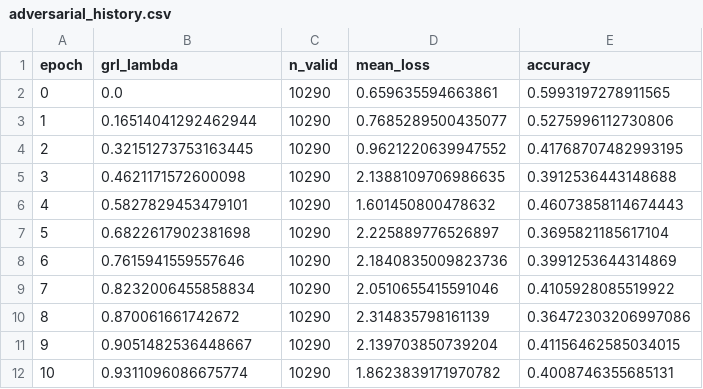
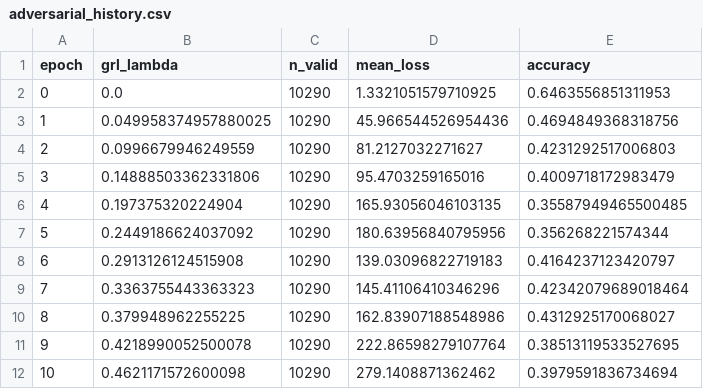
Before and after one commit to ThandiAlgorithm/face-recognition-fairness-audit, a CSV file: face_resnet34_training/experiments/lfw/M4_adversarial/seed_42/adversarial_history.csv, drawn as a sheet.

```diff
--- a/face_resnet34_training/experiments/lfw/M4_adversarial/seed_42/adversarial_history.csv
+++ b/face_resnet34_training/experiments/lfw/M4_adversarial/seed_42/adversarial_history.csv
@@ -1,12 +1,12 @@
 epoch,grl_lambda,n_valid,mean_loss,accuracy
-0,0.0,10290,0.659635594663861,0.5993197278911565
-1,0.16514041292462944,10290,0.7685289500435077,0.5275996112730806
-2,0.32151273753163445,10290,0.9621220639947552,0.41768707482993195
-3,0.4621171572600098,10290,2.1388109706986635,0.3912536443148688
-4,0.5827829453479101,10290,1.601450800478632,0.46073858114674443
-5,0.6822617902381698,10290,2.225889776526897,0.3695821185617104
-6,0.7615941559557646,10290,2.1840835009823736,0.3991253644314869
-7,0.8232006455858834,10290,2.0510655415591046,0.4105928085519922
-8,0.870061661742672,10290,2.314835798161139,0.36472303206997086
-9,0.9051482536448667,10290,2.139703850739204,0.41156462585034015
-10,0.9311096086675774,10290,1.8623839171970782,0.4008746355685131
+0,0.0,10290,1.3321051579710925,0.6463556851311953
+1,0.049958374957880025,10290,45.966544526954436,0.4694849368318756
+2,0.0996679946249559,10290,81.2127032271627,0.4231292517006803
+3,0.14888503362331806,10290,95.4703259165016,0.4009718172983479
+4,0.197375320224904,10290,165.93056046103135,0.35587949465500485
+5,0.2449186624037092,10290,180.63956840795956,0.356268221574344
+6,0.2913126124515908,10290,139.03096822719183,0.4164237123420797
+7,0.3363755443363323,10290,145.41106410346296,0.42342079689018464
+8,0.379948962255225,10290,162.83907188548986,0.4312925170068027
+9,0.4218990052500078,10290,222.86598279107764,0.38513119533527695
+10,0.4621171572600098,10290,279.1408871362462,0.3979591836734694
```
Also changed, not shown: face_resnet34_training/experiments/lfw/test_eval/error_quality_controlled.csv, 22 other files.
